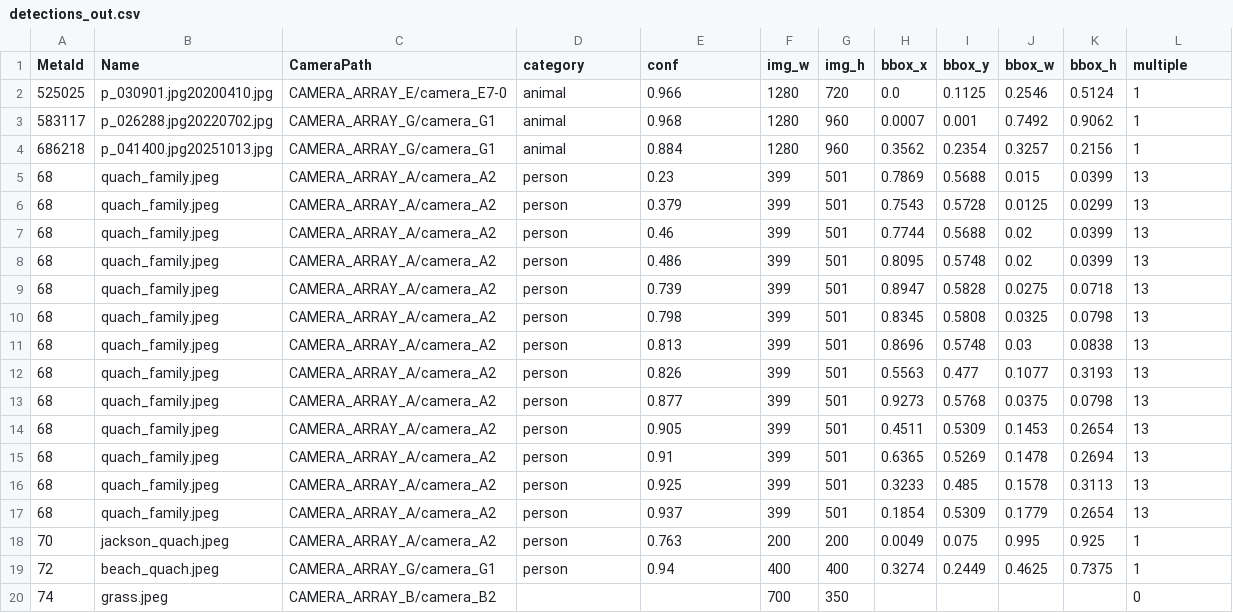
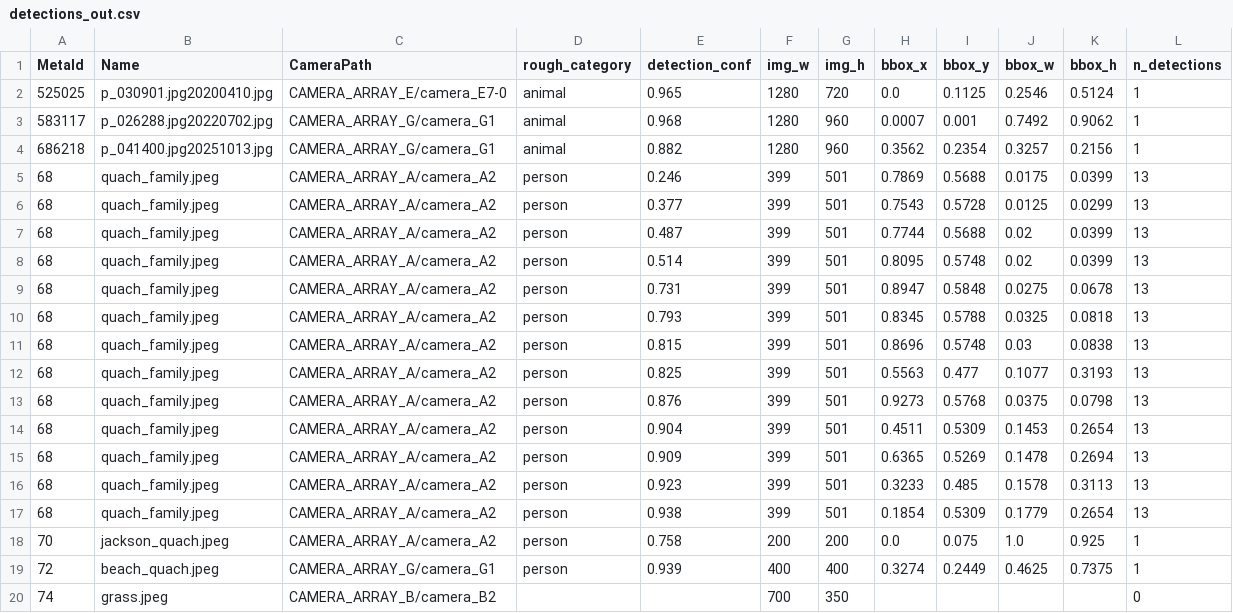
Before and after one commit to TheWeberLin/cs231n-jaspernet, a CSV file: detections_out.csv, drawn as a sheet.

```diff
--- a/detections_out.csv
+++ b/detections_out.csv
@@ -1,20 +1,20 @@
-MetaId,Name,CameraPath,category,conf,img_w,img_h,bbox_x,bbox_y,bbox_w,bbox_h,multiple
-525025,p_030901.jpg20200410.jpg,CAMERA_ARRAY_E/camera_E7-0,animal,0.966,1280,720,0.0,0.1125,0.2546,0.5124,1
+MetaId,Name,CameraPath,rough_category,detection_conf,img_w,img_h,bbox_x,bbox_y,bbox_w,bbox_h,n_detections
+525025,p_030901.jpg20200410.jpg,CAMERA_ARRAY_E/camera_E7-0,animal,0.965,1280,720,0.0,0.1125,0.2546,0.5124,1
 583117,p_026288.jpg20220702.jpg,CAMERA_ARRAY_G/camera_G1,animal,0.968,1280,960,0.0007,0.001,0.7492,0.9062,1
-686218,p_041400.jpg20251013.jpg,CAMERA_ARRAY_G/camera_G1,animal,0.884,1280,960,0.3562,0.2354,0.3257,0.2156,1
-68,quach_family.jpeg,CAMERA_ARRAY_A/camera_A2,person,0.23,399,501,0.7869,0.5688,0.015,0.0399,13
-68,quach_family.jpeg,CAMERA_ARRAY_A/camera_A2,person,0.379,399,501,0.7543,0.5728,0.0125,0.0299,13
-68,quach_family.jpeg,CAMERA_ARRAY_A/camera_A2,person,0.46,399,501,0.7744,0.5688,0.02,0.0399,13
-68,quach_family.jpeg,CAMERA_ARRAY_A/camera_A2,person,0.486,399,501,0.8095,0.5748,0.02,0.0399,13
-68,quach_family.jpeg,CAMERA_ARRAY_A/camera_A2,person,0.739,399,501,0.8947,0.5828,0.0275,0.0718,13
-68,quach_family.jpeg,CAMERA_ARRAY_A/camera_A2,person,0.798,399,501,0.8345,0.5808,0.0325,0.0798,13
-68,quach_family.jpeg,CAMERA_ARRAY_A/camera_A2,person,0.813,399,501,0.8696,0.5748,0.03,0.0838,13
-68,quach_family.jpeg,CAMERA_ARRAY_A/camera_A2,person,0.826,399,501,0.5563,0.477,0.1077,0.3193,13
-68,quach_family.jpeg,CAMERA_ARRAY_A/camera_A2,person,0.877,399,501,0.9273,0.5768,0.0375,0.0798,13
-68,quach_family.jpeg,CAMERA_ARRAY_A/camera_A2,person,0.905,399,501,0.4511,0.5309,0.1453,0.2654,13
-68,quach_family.jpeg,CAMERA_ARRAY_A/camera_A2,person,0.91,399,501,0.6365,0.5269,0.1478,0.2694,13
-68,quach_family.jpeg,CAMERA_ARRAY_A/camera_A2,person,0.925,399,501,0.3233,0.485,0.1578,0.3113,13
-68,quach_family.jpeg,CAMERA_ARRAY_A/camera_A2,person,0.937,399,501,0.1854,0.5309,0.1779,0.2654,13
-70,jackson_quach.jpeg,CAMERA_ARRAY_A/camera_A2,person,0.763,200,200,0.0049,0.075,0.995,0.925,1
-72,beach_quach.jpeg,CAMERA_ARRAY_G/camera_G1,person,0.94,400,400,0.3274,0.2449,0.4625,0.7375,1
+686218,p_041400.jpg20251013.jpg,CAMERA_ARRAY_G/camera_G1,animal,0.882,1280,960,0.3562,0.2354,0.3257,0.2156,1
+68,quach_family.jpeg,CAMERA_ARRAY_A/camera_A2,person,0.246,399,501,0.7869,0.5688,0.0175,0.0399,13
+68,quach_family.jpeg,CAMERA_ARRAY_A/camera_A2,person,0.377,399,501,0.7543,0.5728,0.0125,0.0299,13
+68,quach_family.jpeg,CAMERA_ARRAY_A/camera_A2,person,0.487,399,501,0.7744,0.5688,0.02,0.0399,13
+68,quach_family.jpeg,CAMERA_ARRAY_A/camera_A2,person,0.514,399,501,0.8095,0.5748,0.02,0.0399,13
+68,quach_family.jpeg,CAMERA_ARRAY_A/camera_A2,person,0.731,399,501,0.8947,0.5848,0.0275,0.0678,13
+68,quach_family.jpeg,CAMERA_ARRAY_A/camera_A2,person,0.793,399,501,0.8345,0.5788,0.0325,0.0818,13
+68,quach_family.jpeg,CAMERA_ARRAY_A/camera_A2,person,0.815,399,501,0.8696,0.5748,0.03,0.0838,13
+68,quach_family.jpeg,CAMERA_ARRAY_A/camera_A2,person,0.825,399,501,0.5563,0.477,0.1077,0.3193,13
+68,quach_family.jpeg,CAMERA_ARRAY_A/camera_A2,person,0.876,399,501,0.9273,0.5768,0.0375,0.0798,13
+68,quach_family.jpeg,CAMERA_ARRAY_A/camera_A2,person,0.904,399,501,0.4511,0.5309,0.1453,0.2654,13
+68,quach_family.jpeg,CAMERA_ARRAY_A/camera_A2,person,0.909,399,501,0.6365,0.5269,0.1478,0.2694,13
+68,quach_family.jpeg,CAMERA_ARRAY_A/camera_A2,person,0.923,399,501,0.3233,0.485,0.1578,0.3113,13
+68,quach_family.jpeg,CAMERA_ARRAY_A/camera_A2,person,0.938,399,501,0.1854,0.5309,0.1779,0.2654,13
+70,jackson_quach.jpeg,CAMERA_ARRAY_A/camera_A2,person,0.758,200,200,0.0,0.075,1.0,0.925,1
+72,beach_quach.jpeg,CAMERA_ARRAY_G/camera_G1,person,0.939,400,400,0.3274,0.2449,0.4625,0.7375,1
 74,grass.jpeg,CAMERA_ARRAY_B/camera_B2,,,700,350,,,,,0
```
Also changed, not shown: 9 other files.
